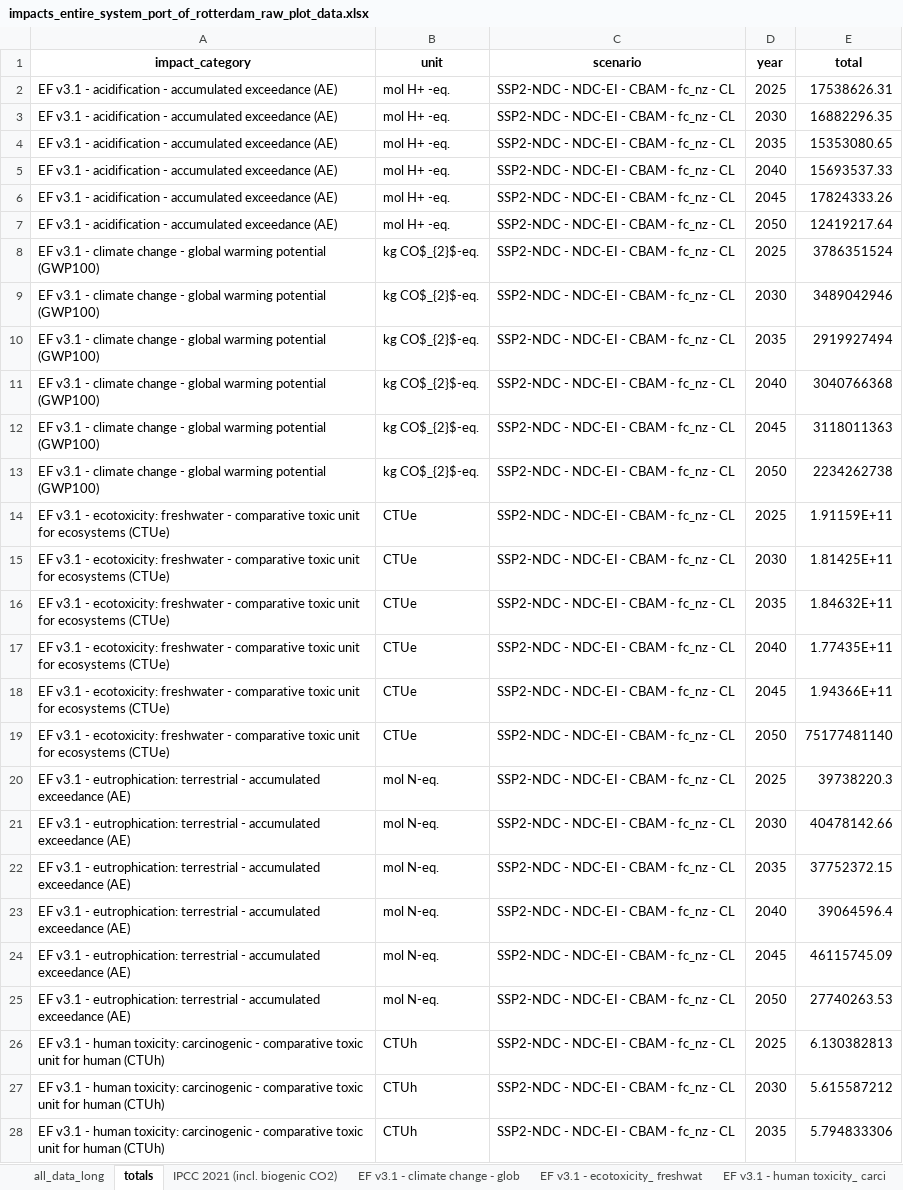
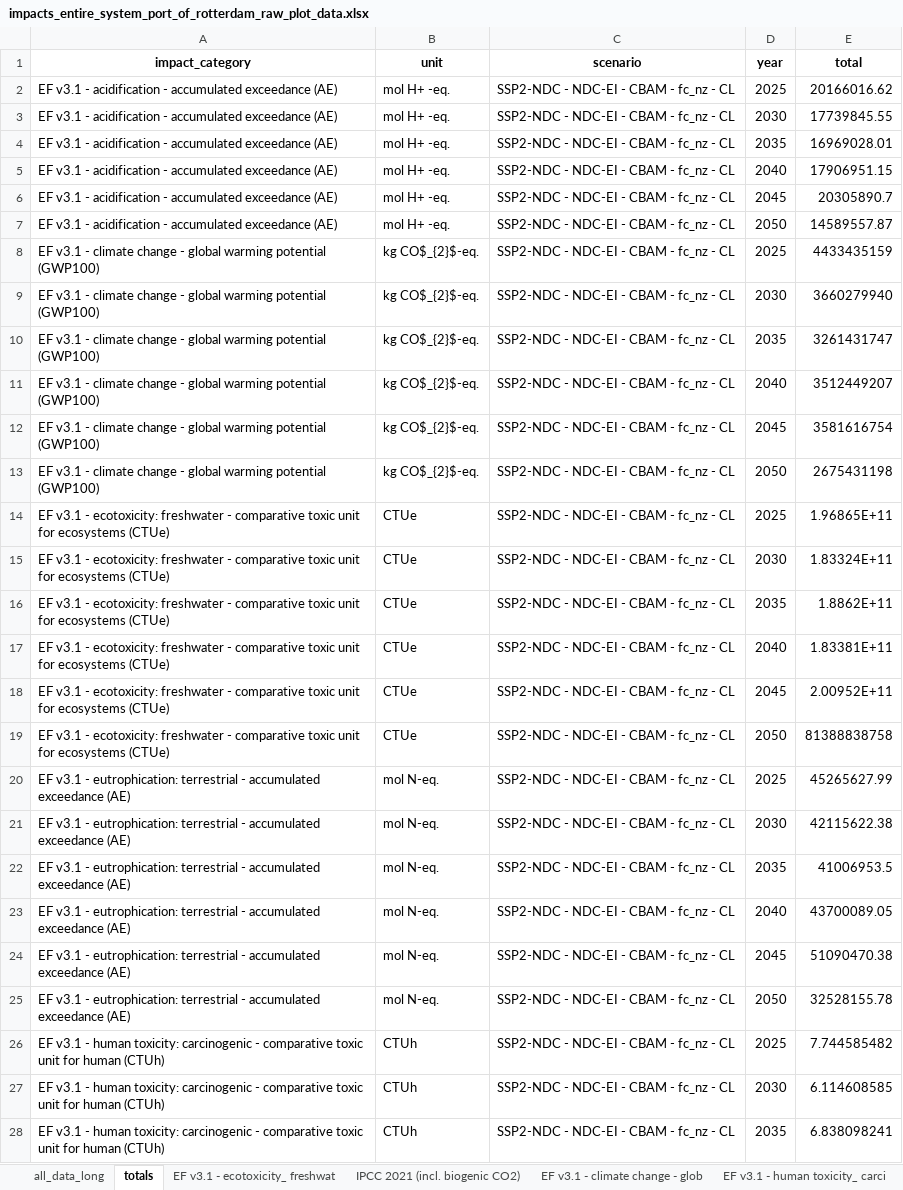
Before and after one commit to tomterlouw/lca_transience, an Excel workbook: figs/impacts_entire_system_port_of_rotterdam_raw_plot_data.xlsx, sheet totals, drawn as a sheet; only a part is shown; values as stored, in another font and other column widths than the file's, no borders; the diff covers the shown part only; the diff names each change by its address in the sheet, - before the commit and + after, or states it on an @@ line.

```diff
--- a/figs/impacts_entire_system_port_of_rotterdam_raw_plot_data.xlsx (sheet totals)
+++ b/figs/impacts_entire_system_port_of_rotterdam_raw_plot_data.xlsx (sheet totals)
@@ sheet tab order changed: all_data_long | totals | EF v3.1 - ecotoxicity_ freshwat | IPCC 2021 (incl. biogenic CO2) | EF v3.1 - climate change - glob | EF v3.1 - human toxicity_ carci @@
-E2 (total): 17538626.31
+E2 (total): 20166016.62
-E3 (total): 16882296.35
+E3 (total): 17739845.55
-E4 (total): 15353080.65
+E4 (total): 16969028.01
-E5 (total): 15693537.33
+E5 (total): 17906951.15
-E6 (total): 17824333.26
+E6 (total): 20305890.7
-E7 (total): 12419217.64
+E7 (total): 14589557.87
-E8 (total): 3786351524
+E8 (total): 4433435159
-E9 (total): 3489042946
+E9 (total): 3660279940
-E10 (total): 2919927494
+E10 (total): 3261431747
-E11 (total): 3040766368
+E11 (total): 3512449207
-E12 (total): 3118011363
+E12 (total): 3581616754
-E13 (total): 2234262738
+E13 (total): 2675431198
-E14 (total): 1.91159E+11
+E14 (total): 1.96865E+11
-E15 (total): 1.81425E+11
+E15 (total): 1.83324E+11
-E16 (total): 1.84632E+11
+E16 (total): 1.8862E+11
-E17 (total): 1.77435E+11
+E17 (total): 1.83381E+11
-E18 (total): 1.94366E+11
+E18 (total): 2.00952E+11
-E19 (total): 75177481140
+E19 (total): 81388838758
-E20 (total): 39738220.3
+E20 (total): 45265627.99
-E21 (total): 40478142.66
+E21 (total): 42115622.38
-E22 (total): 37752372.15
+E22 (total): 41006953.5
-E23 (total): 39064596.4
+E23 (total): 43700089.05
-E24 (total): 46115745.09
+E24 (total): 51090470.38
-E25 (total): 27740263.53
+E25 (total): 32528155.78
-E26 (total): 6.130382813
+E26 (total): 7.744585482
-E27 (total): 5.615587212
+E27 (total): 6.114608585
-E28 (total): 5.794833306
+E28 (total): 6.838098241
```
Also changed, not shown: 69 edited cells elsewhere in this sheet, sheet all_data_long, sheet RELICS - metals extraction - Ni, sheet RELICS - metals extraction - Co, sheet RELICS - metals extraction - _1, sheet RELICS - metals extraction - Ti, sheet RELICS - metals extraction - Li, 11 more sheets, 18 other files.
